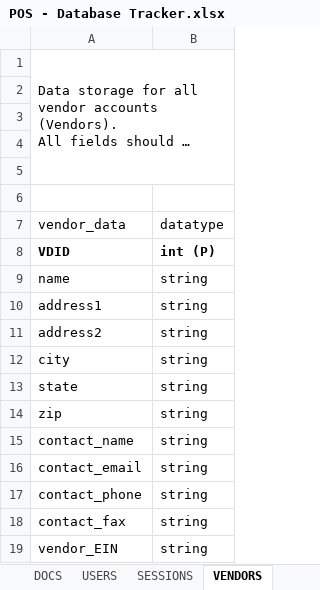
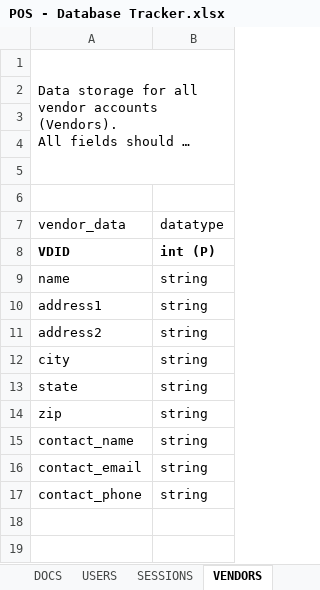
Before and after one commit to charlieolinsky/PowerHousePhitness, an Excel workbook: docs/Database Tables Outlines/POS - Database Tracker.xlsx, sheet VENDORS, drawn as a sheet; long unchanged cells end in …; values as stored, in another font and other column widths than the file's, no borders; table styles not drawn; the diff names each change by its address in the sheet, - before the commit and + after, or states it on an @@ line.

```diff
--- a/docs/Database Tables Outlines/POS - Database Tracker.xlsx (sheet VENDORS)
+++ b/docs/Database Tables Outlines/POS - Database Tracker.xlsx (sheet VENDORS)
-row 18: contact_fax | string
-row 19: vendor_EIN | string
```
Also changed, not shown: sheet USERS, sheet SHOPPING CART, sheet PRODUCTS, sheet SERVICES, other sheet tabs.
